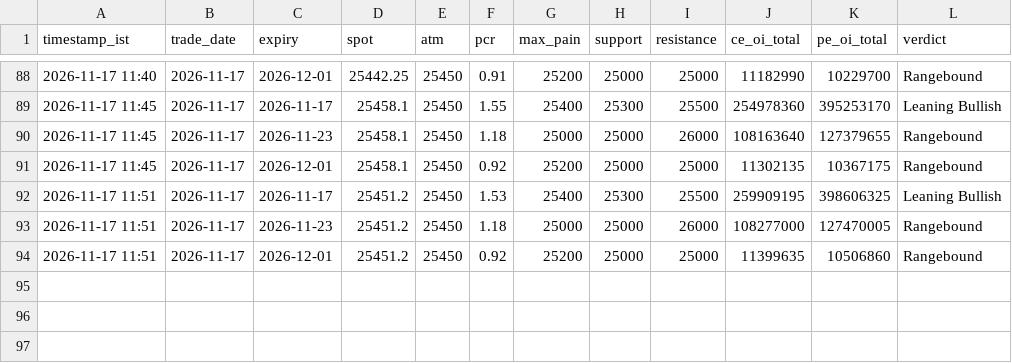
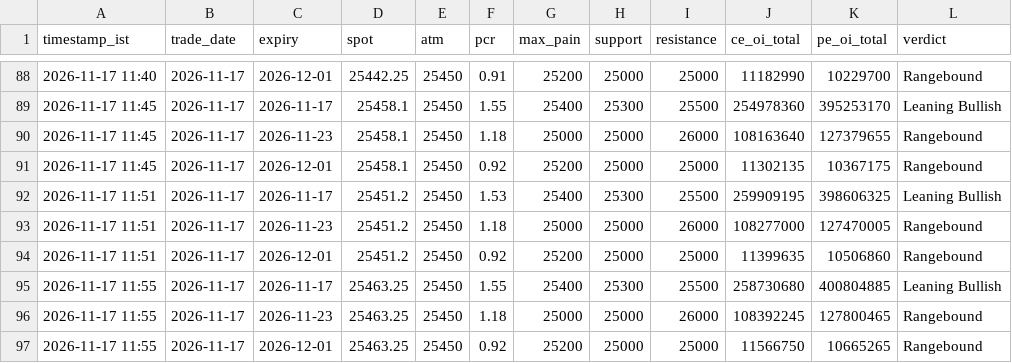
Before and after one commit to ddtambe/Nifty50_Options, a CSV file: data/2026-11-17/summary.csv, drawn as a sheet; only a part is shown, gaps mark what is left out.

```diff
--- a/data/2026-11-17/summary.csv
+++ b/data/2026-11-17/summary.csv
@@ -94 +94,4 @@ timestamp_ist,trade_date,expiry,spot,atm,pcr,max_pain,support,resistance,ce_oi_t
 2026-11-17 11:51,2026-11-17,2026-12-01,25451.2,25450,0.92,25200,25000,25000,11399635,10506860,Rangebound
+2026-11-17 11:55,2026-11-17,2026-11-17,25463.25,25450,1.55,25400,25300,25500,258730680,400804885,Leaning Bullish
+2026-11-17 11:55,2026-11-17,2026-11-23,25463.25,25450,1.18,25000,25000,26000,108392245,127800465,Rangebound
+2026-11-17 11:55,2026-11-17,2026-12-01,25463.25,25450,0.92,25200,25000,25000,11566750,10665265,Rangebound
```
Also changed, not shown: data/2026-11-17/2026-11-17_raw.csv, data/2026-11-17/2026-11-23_buildup.csv, 7 other files.
